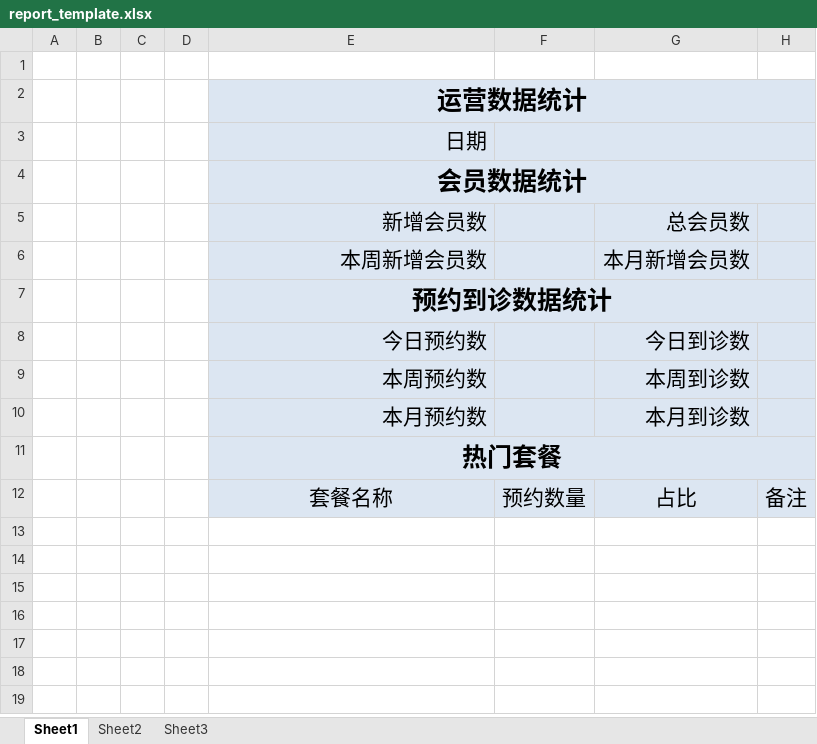
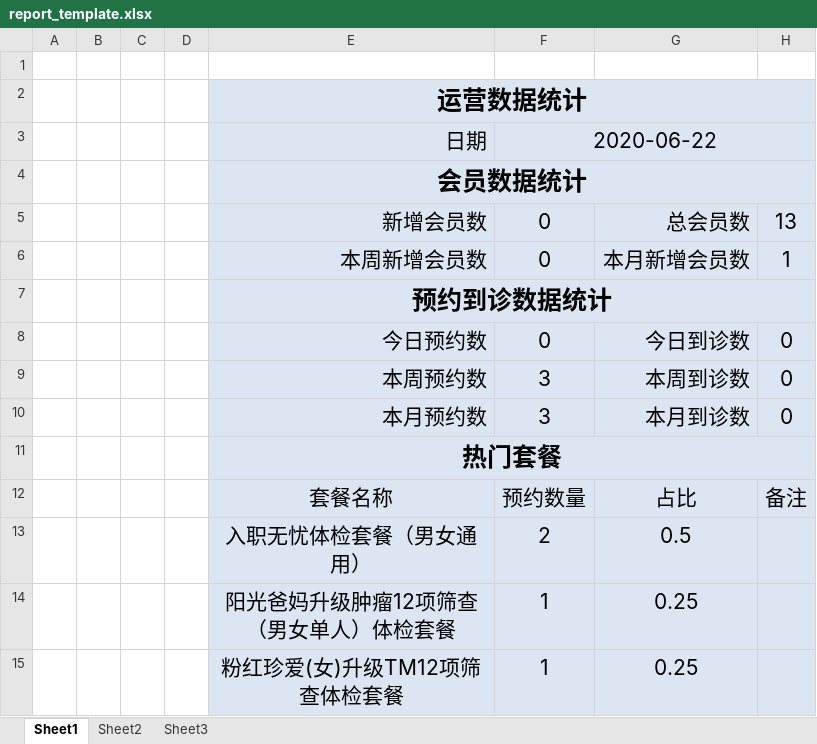
Before and after one commit to Huimin-12/Health-1, an Excel workbook: health_backend/target/health_backend-1.0-SNAPSHOT/template/report_template.xlsx, sheet Sheet1, drawn as a sheet; values as stored, in another font and other column widths than the file's, no borders; the diff names each change by its address in the sheet, - before the commit and + after, or states it on an @@ line.

```diff
--- a/health_backend/target/health_backend-1.0-SNAPSHOT/template/report_template.xlsx (sheet Sheet1)
+++ b/health_backend/target/health_backend-1.0-SNAPSHOT/template/report_template.xlsx (sheet Sheet1)
-F3: (empty)
+F3: 2020-06-22
-F5:F6: (empty)
+F5:F6: 0
-H5: (empty)
+H5: 13
-H6: (empty)
+H6: 1
-F8: (empty)
+F8: 0
-H8:H10: (empty)
+H8:H10: 0
-F9:F10: (empty)
+F9:F10: 3
+row 13:  |  |  |  | 入职无忧体检套餐（男女通用） | 2 | 0.5
+row 14:  |  |  |  | 阳光爸妈升级肿瘤12项筛查（男女单人）体检套餐 | 1 | 0.25
+row 15:  |  |  |  | 粉红珍爱(女)升级TM12项筛查体检套餐 | 1 | 0.25
```
Also changed, not shown: 54 other files.
